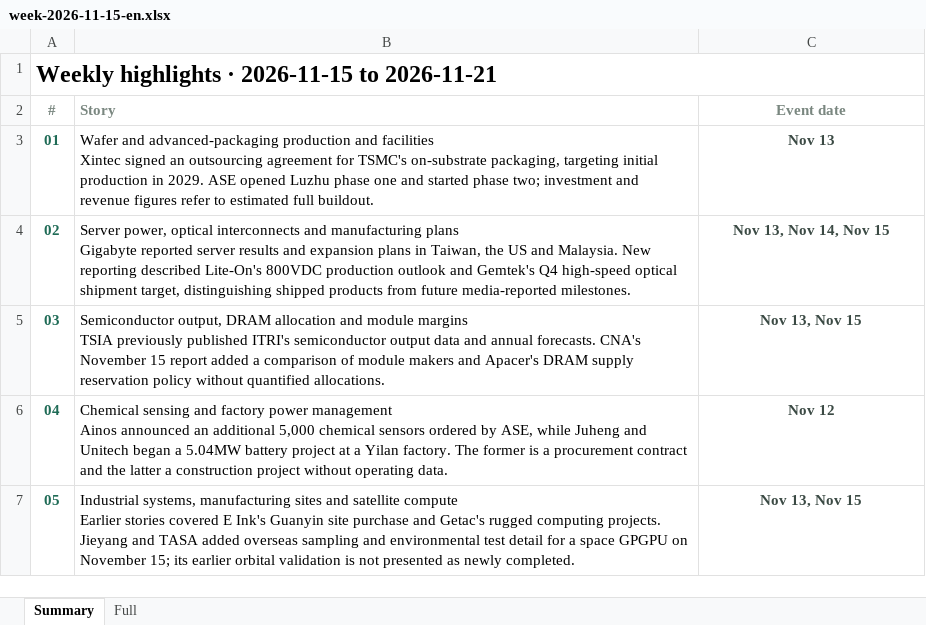
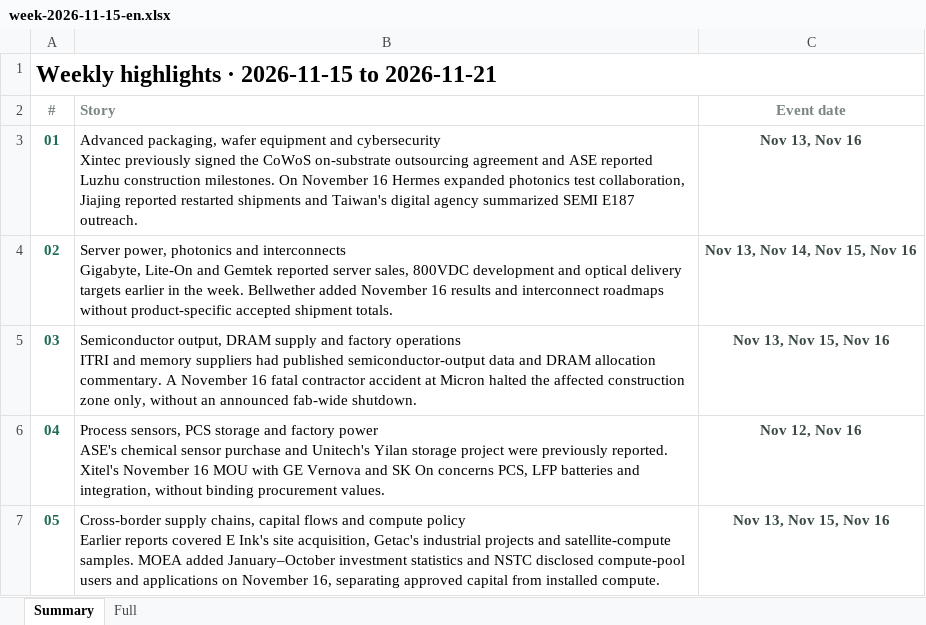
Before and after one commit to aiwlulu/daily-brief-site, an Excel workbook: docs/exports/week-2026-11-15-en.xlsx, sheet Summary, drawn as a sheet; values as stored, in another font and other column widths than the file's, no borders; ↵ is a line break in a cell; the diff names each change by its address in the sheet, - before the commit and + after, or states it on an @@ line.

```diff
--- a/docs/exports/week-2026-11-15-en.xlsx (sheet Summary)
+++ b/docs/exports/week-2026-11-15-en.xlsx (sheet Summary)
-B3 (Story): Wafer and advanced-packaging production and facilities ↵ Xintec signed an outsourcing agreement for TSMC's on-substrate packaging, targeting initial production in 2029. ASE opened Luzhu phase one and started phase two; investment and revenue figures refer to estimated full buildout.
+B3 (Story): Advanced packaging, wafer equipment and cybersecurity ↵ Xintec previously signed the CoWoS on-substrate outsourcing agreement and ASE reported Luzhu construction milestones. On November 16 Hermes expanded photonics test collaboration, Jiajing reported restarted shipments and Taiwan's digital agency summarized SEMI E187 outreach.
-C3 (Event date): Nov 13
+C3 (Event date): Nov 13, Nov 16
-B4 (Story): Server power, optical interconnects and manufacturing plans ↵ Gigabyte reported server results and expansion plans in Taiwan, the US and Malaysia. New reporting described Lite-On's 800VDC production outlook and Gemtek's Q4 high-speed optical shipment target, distinguishing shipped products from future media-reported milestones.
+B4 (Story): Server power, photonics and interconnects ↵ Gigabyte, Lite-On and Gemtek reported server sales, 800VDC development and optical delivery targets earlier in the week. Bellwether added November 16 results and interconnect roadmaps without product-specific accepted shipment totals.
-C4 (Event date): Nov 13, Nov 14, Nov 15
+C4 (Event date): Nov 13, Nov 14, Nov 15, Nov 16
-B5 (Story): …output, DRAM allocation and module margins ↵ TSIA previously published ITRI's semiconductor output data and annual forecasts. CNA's November 15 report added a comparison of module makers and Apacer's DRAM supply reservation policy without quantified allocations.
+B5 (Story): …output, DRAM supply and factory operations ↵ ITRI and memory suppliers had published semiconductor-output data and DRAM allocation commentary. A November 16 fatal contractor accident at Micron halted the affected construction zone only, without an announced fab-wide shutdown.
-C5 (Event date): Nov 13, Nov 15
+C5 (Event date): Nov 13, Nov 15, Nov 16
-B6 (Story): Chemical sensing and factory power management ↵ Ainos announced an additional 5,000 chemical sensors ordered by ASE, while Juheng and Unitech began a 5.04MW battery project at a Yilan factory. The former is a procurement contract and the latter a construction project without operating data.
+B6 (Story): Process sensors, PCS storage and factory power ↵ ASE's chemical sensor purchase and Unitech's Yilan storage project were previously reported. Xitel's November 16 MOU with GE Vernova and SK On concerns PCS, LFP batteries and integration, without binding procurement values.
-C6 (Event date): Nov 12
+C6 (Event date): Nov 12, Nov 16
-B7 (Story): Industrial systems, manufacturing sites and satellite compute ↵ Earlier stories covered E Ink's Guanyin site purchase and Getac's rugged computing projects. Jieyang and TASA added overseas sampling and environmental test detail for a space GPGPU on November 15; its earlier orbital validation is not presented as newly completed.
+B7 (Story): Cross-border supply chains, capital flows and compute policy ↵ Earlier reports covered E Ink's site acquisition, Getac's industrial projects and satellite-compute samples. MOEA added January–October investment statistics and NSTC disclosed compute-pool users and applications on November 16, separating approved capital from installed compute.
-C7 (Event date): Nov 13, Nov 15
+C7 (Event date): Nov 13, Nov 15, Nov 16
```
Also changed, not shown: sheet Full, docs/exports/week-2026-11-15.xlsx, 11 other files.
